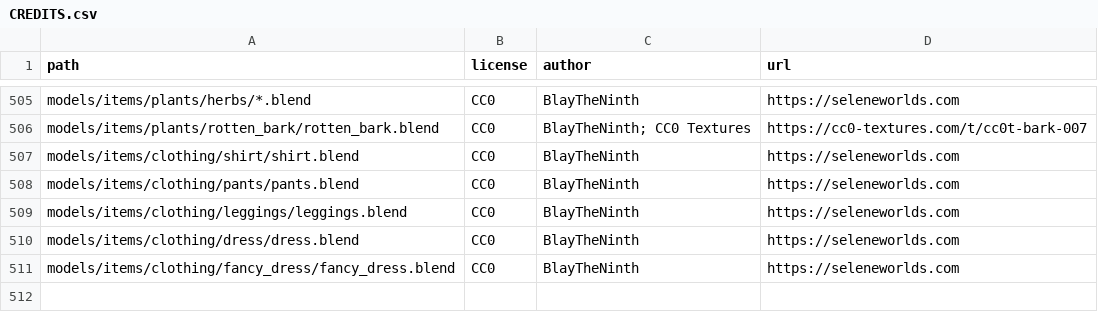
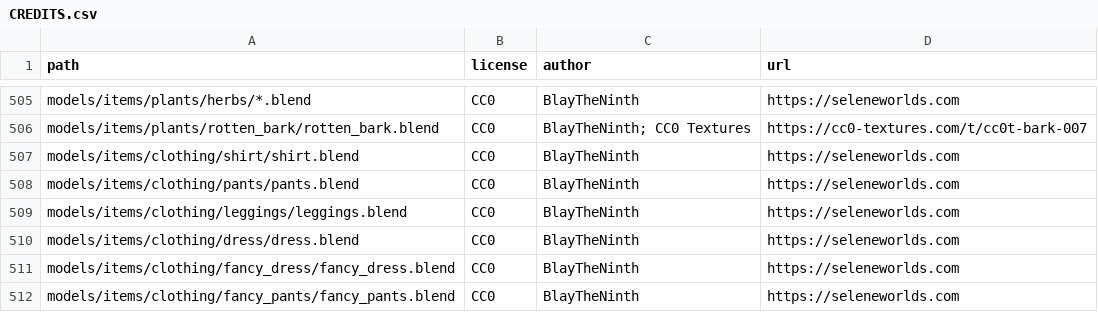
Before and after one commit to SeleneWorlds/Illarion-Gobaith-Assets, a CSV file: CREDITS.csv, drawn as a sheet; only a part is shown, gaps mark what is left out.

```diff
--- a/CREDITS.csv
+++ b/CREDITS.csv
@@ -511 +511,2 @@ models/items/clothing/dress/dress.blend,CC0,BlayTheNinth,https://seleneworlds.co
 models/items/clothing/fancy_dress/fancy_dress.blend,CC0,BlayTheNinth,https://seleneworlds.com
+models/items/clothing/fancy_pants/fancy_pants.blend,CC0,BlayTheNinth,https://seleneworlds.com
```
Also changed, not shown: 29 other files.
